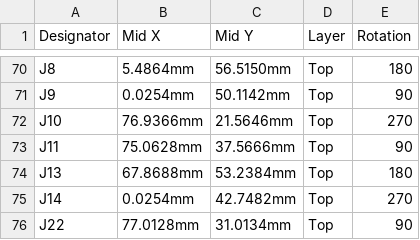
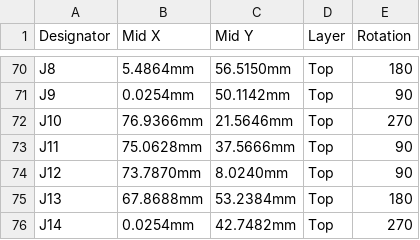
Before and after one commit to eSpark-Backup/jakekrum-catanboard, a CSV file: Design Files/Catan_Board/Master_PCB/_Pick n Place/Centroid_File.csv, drawn as a sheet; only a part is shown, gaps mark what is left out; the shorter side is filled out with more unchanged rows; the diff names each change by its address in the sheet, - before the commit and + after, or states it on an @@ line.

Commit message:
J12 added in Centroid file as changes updated in schematic #16

```diff
--- a/Design Files/Catan_Board/Master_PCB/_Pick n Place/Centroid_File.csv
+++ b/Design Files/Catan_Board/Master_PCB/_Pick n Place/Centroid_File.csv
+row 74: J12 | 73.7870mm | 8.0240mm | Top | 90
```
